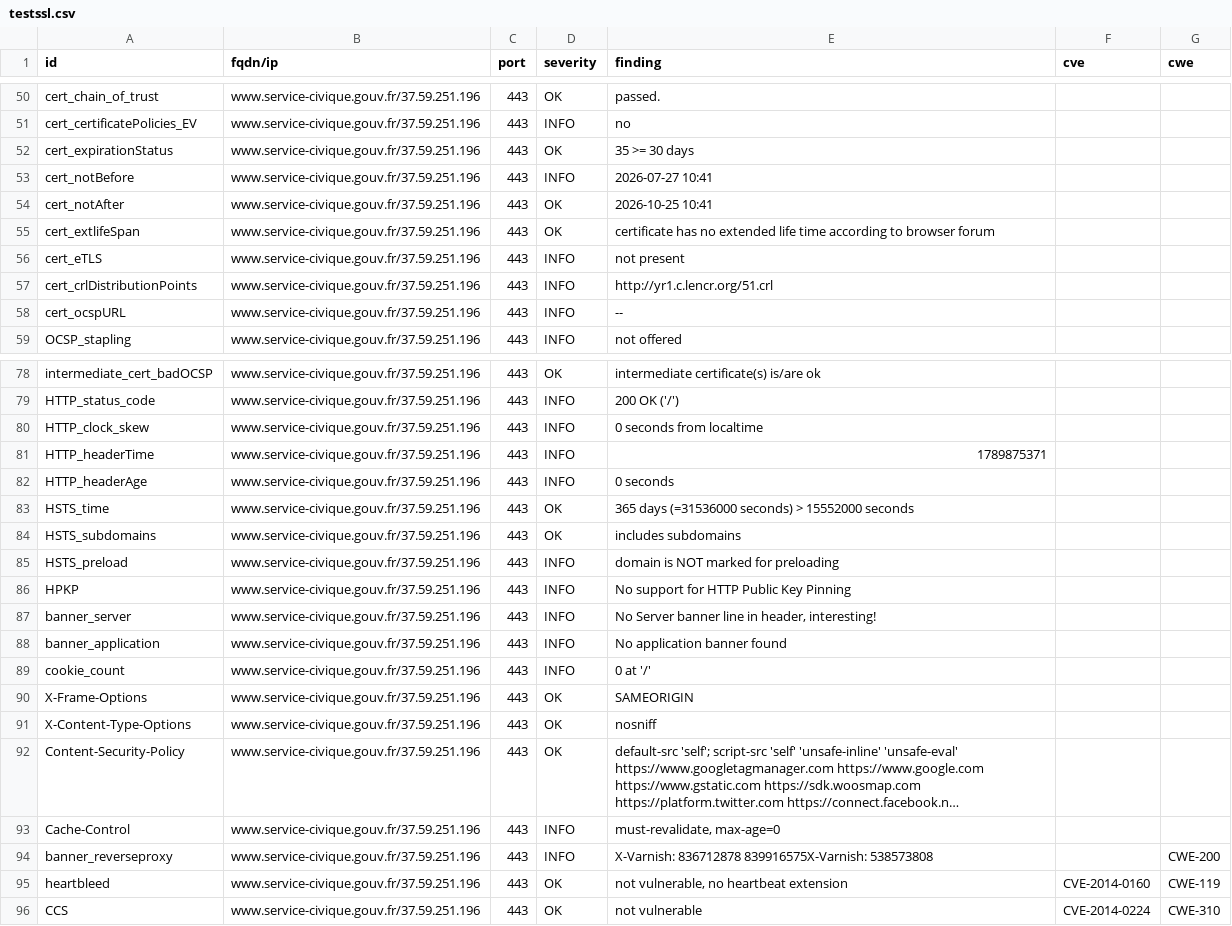
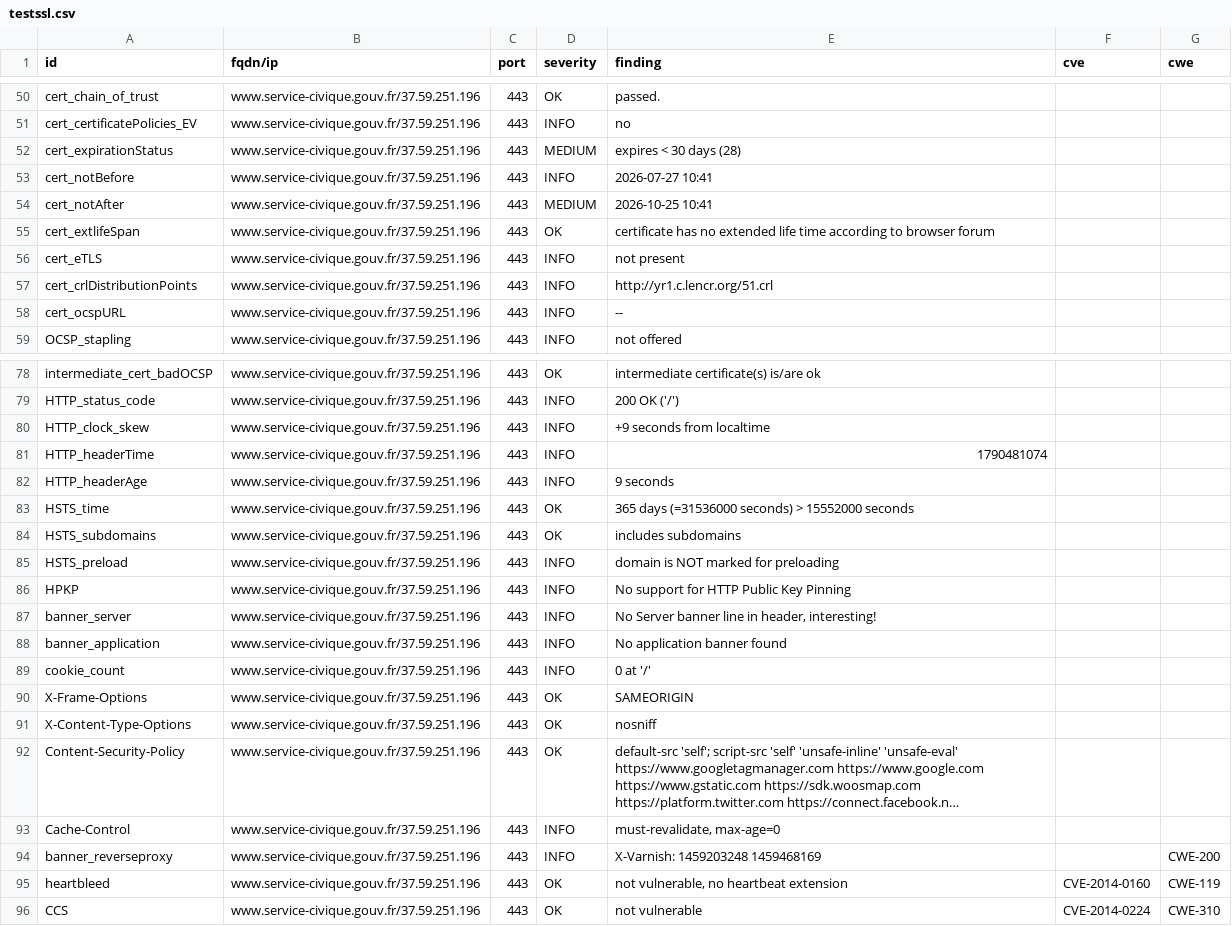
Before and after one commit to Eric-Hei/mondashlorden20minutes, a CSV file: results/aHR0cHM6Ly93d3cuc2VydmljZS1jaXZpcXVlLmdvdXYuZnI=/testssl.csv, drawn as a sheet; only a part is shown, gaps mark what is left out; long unchanged cells end in ….

```diff
--- a/results/aHR0cHM6Ly93d3cuc2VydmljZS1jaXZpcXVlLmdvdXYuZnI=/testssl.csv
+++ b/results/aHR0cHM6Ly93d3cuc2VydmljZS1jaXZpcXVlLmdvdXYuZnI=/testssl.csv
@@ -51,5 +51,5 @@
 "cert_certificatePolicies_EV","www.service-civique.gouv.fr/37.59.251.196","443","INFO","no","",""
-"cert_expirationStatus","www.service-civique.gouv.fr/37.59.251.196","443","OK","35 >= 30 days","",""
+"cert_expirationStatus","www.service-civique.gouv.fr/37.59.251.196","443","MEDIUM","expires < 30 days (28)","",""
 "cert_notBefore","www.service-civique.gouv.fr/37.59.251.196","443","INFO","2026-07-27 10:41","",""
-"cert_notAfter","www.service-civique.gouv.fr/37.59.251.196","443","OK","2026-10-25 10:41","",""
+"cert_notAfter","www.service-civique.gouv.fr/37.59.251.196","443","MEDIUM","2026-10-25 10:41","",""
 "cert_extlifeSpan","www.service-civique.gouv.fr/37.59.251.196","443","OK","certificate has no extended life time according to browser forum","",""
@@ -79,5 +79,5 @@
 "HTTP_status_code","www.service-civique.gouv.fr/37.59.251.196","443","INFO","200 OK ('/')","",""
-"HTTP_clock_skew","www.service-civique.gouv.fr/37.59.251.196","443","INFO","0 seconds from localtime","",""
-"HTTP_headerTime","www.service-civique.gouv.fr/37.59.251.196","443","INFO","1789875371","",""
-"HTTP_headerAge","www.service-civique.gouv.fr/37.59.251.196","443","INFO","0 seconds","",""
+"HTTP_clock_skew","www.service-civique.gouv.fr/37.59.251.196","443","INFO","+9 seconds from localtime","",""
+"HTTP_headerTime","www.service-civique.gouv.fr/37.59.251.196","443","INFO","1790481074","",""
+"HTTP_headerAge","www.service-civique.gouv.fr/37.59.251.196","443","INFO","9 seconds","",""
 "HSTS_time","www.service-civique.gouv.fr/37.59.251.196","443","OK","365 days (=31536000 seconds) > 15552000 seconds","",""
@@ -93,3 +93,3 @@
 "Cache-Control","www.service-civique.gouv.fr/37.59.251.196","443","INFO","must-revalidate, max-age=0","",""
-"banner_reverseproxy","www.service-civique.gouv.fr/37.59.251.196","443","INFO","X-Varnish: 836712878 839916575X-Varnish: 538573808","","CWE-200"
+"banner_reverseproxy","www.service-civique.gouv.fr/37.59.251.196","443","INFO","X-Varnish: 1459203248 1459468169","","CWE-200"
 "heartbleed","www.service-civique.gouv.fr/37.59.251.196","443","OK","not vulnerable, no heartbeat extension","CVE-2014-0160","CWE-119"
```
Also changed, not shown: 11 other files.
